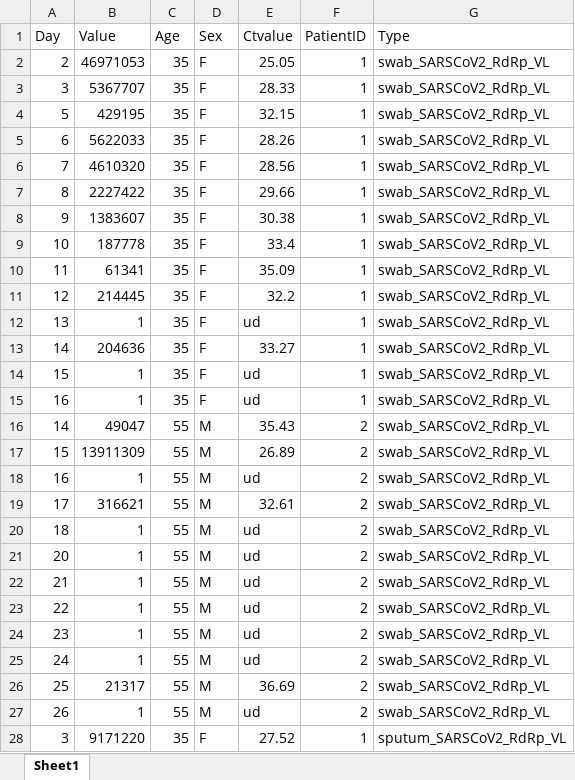
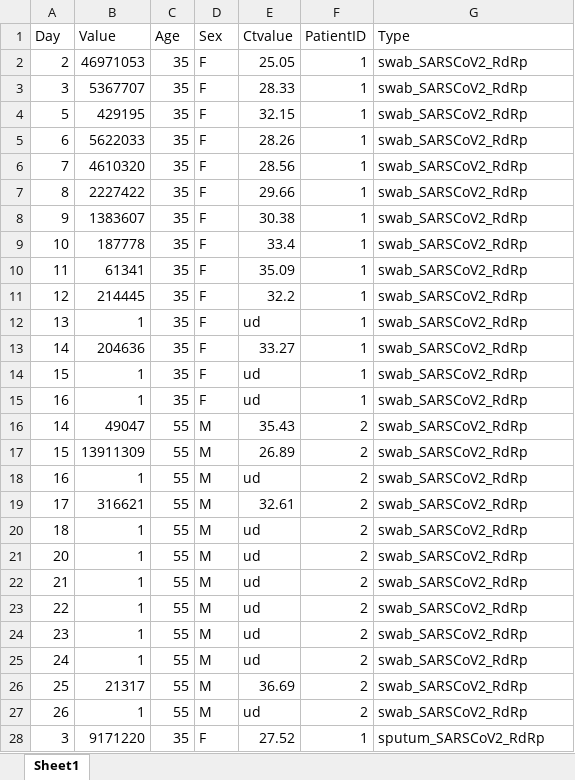
Before and after one commit to shedding-hub/shedding-hub, an Excel workbook: data/kim2020viral/kim2020viral.xlsx, sheet Sheet1, drawn as a sheet; only a part is shown; values as stored, in another font and other column widths than the file's, no borders; the diff covers the shown part only; the diff names each change by its address in the sheet, - before the commit and + after, or states it on an @@ line.

Commit message:
Add sputum_SARSCoV2_RdRp_Ct and swab_SARSCoV2_RdRp_Ct

```diff
--- a/data/kim2020viral/kim2020viral.xlsx (sheet Sheet1)
+++ b/data/kim2020viral/kim2020viral.xlsx (sheet Sheet1)
-G2:G27 (Type): swab_SARSCoV2_RdRp_VL
+G2:G27 (Type): swab_SARSCoV2_RdRp
-G28 (Type): sputum_SARSCoV2_RdRp_VL
+G28 (Type): sputum_SARSCoV2_RdRp
```
Also changed, not shown: 97 edited cells elsewhere in this sheet, 2 other files.
